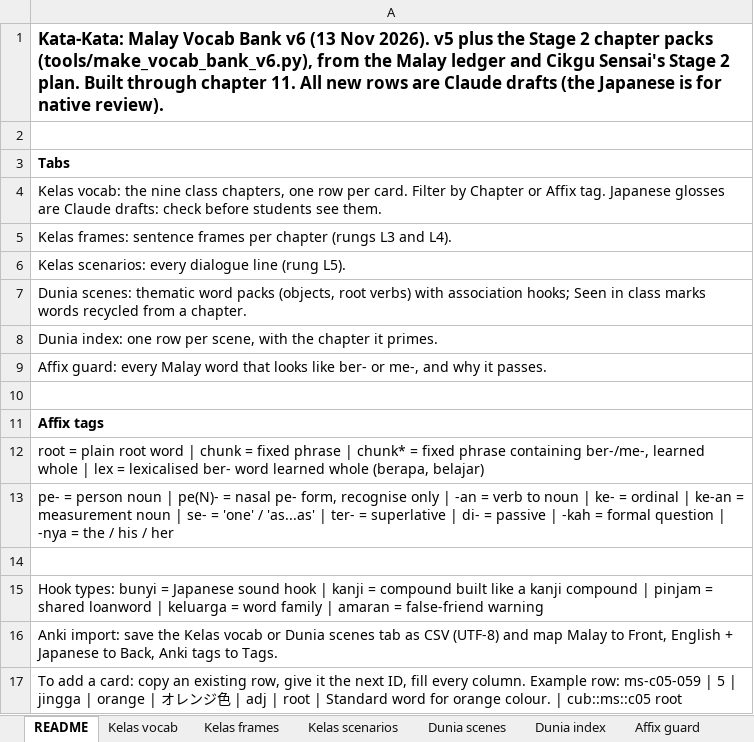
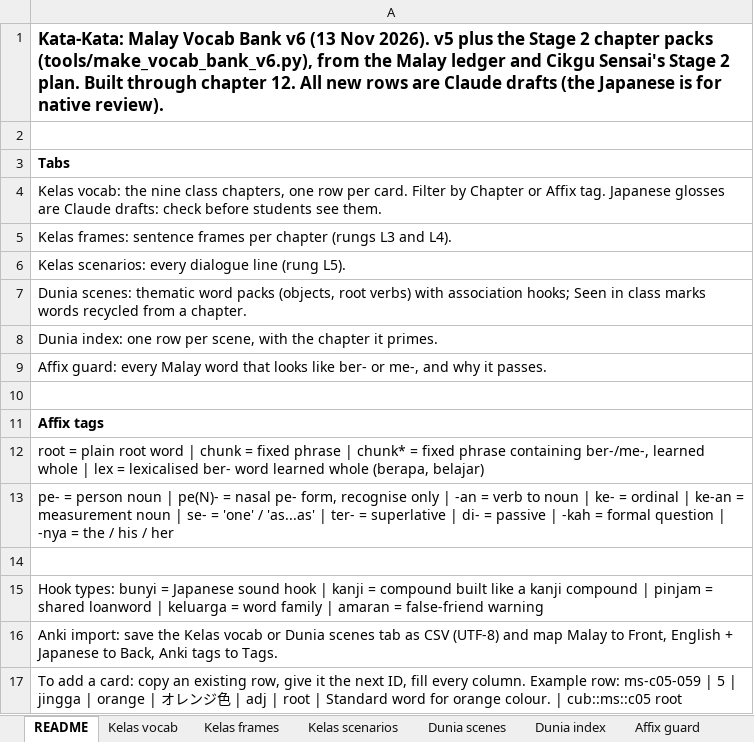
Before and after one commit to Nagatake-vonHatsune/katakata, an Excel workbook: content/source/2026-11-13_KataKata_VocabBank_v6.xlsx, sheet README, drawn as a sheet; values as stored, in another font and other column widths than the file's, no borders; the diff names each change by its address in the sheet, - before the commit and + after, or states it on an @@ line.

```diff
--- a/content/source/2026-11-13_KataKata_VocabBank_v6.xlsx (sheet README)
+++ b/content/source/2026-11-13_KataKata_VocabBank_v6.xlsx (sheet README)
-A1: …through chapter 11. All new…
+A1: …through chapter 12. All new…
```
Also changed, not shown: sheet Kelas vocab, sheet Kelas scenarios, sheet Kelas frames, 7 other files.
